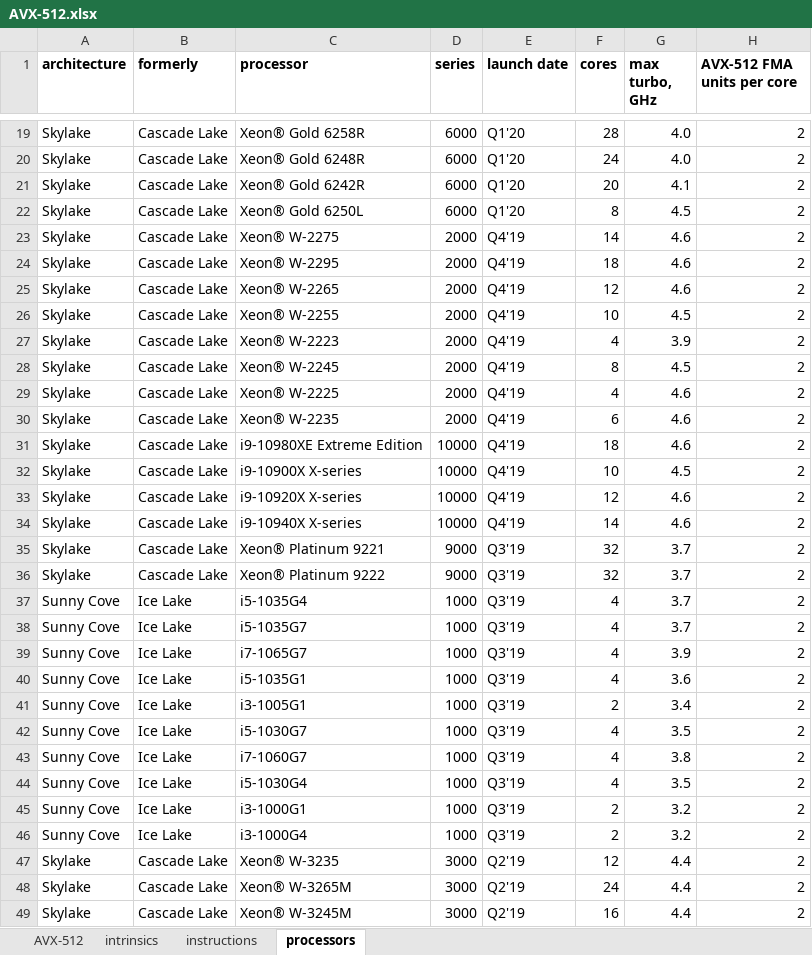
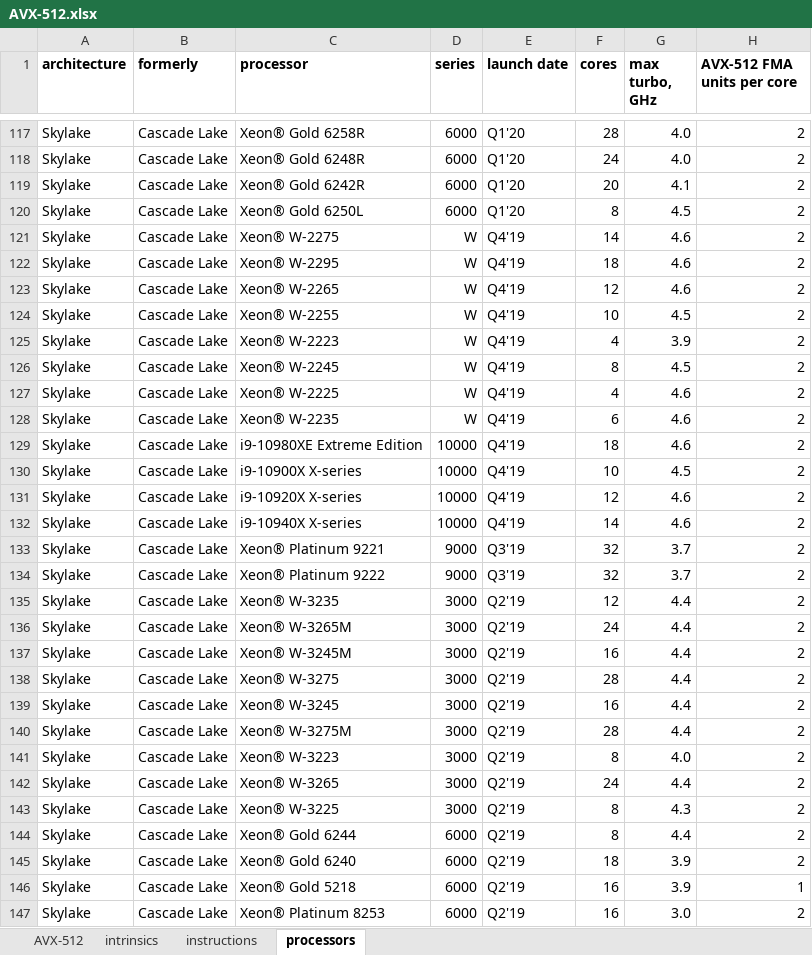
Before and after one commit to twest820/AVX-512, an Excel workbook: AVX-512.xlsx, sheet processors, drawn as a sheet; only a part is shown, gaps mark what is left out; the shorter side is filled out with more unchanged rows; values as stored, in another font and other column widths than the file's, no borders; removed rows and columns are numbered as before the commit, all else as after; the diff covers the shown part only; the diff names each change by its address in the sheet, - before the commit and + after, or states it on an @@ line.

Commit message:
updates for Alder Lake and Tiger Lake

```diff
--- a/AVX-512.xlsx (sheet processors)
+++ b/AVX-512.xlsx (sheet processors)
-D121:D128 (series): 2000
+D121:D128 (series): W
-row 37: Sunny Cove | Ice Lake | i5-1035G4 | 1000 | Q3'19 | 4 | 3.7 | 2
-row 38: Sunny Cove | Ice Lake | i5-1035G7 | 1000 | Q3'19 | 4 | 3.7 | 2
-row 39: Sunny Cove | Ice Lake | i7-1065G7 | 1000 | Q3'19 | 4 | 3.9 | 2
-row 40: Sunny Cove | Ice Lake | i5-1035G1 | 1000 | Q3'19 | 4 | 3.6 | 2
-row 41: Sunny Cove | Ice Lake | i3-1005G1 | 1000 | Q3'19 | 2 | 3.4 | 2
-row 42: Sunny Cove | Ice Lake | i5-1030G7 | 1000 | Q3'19 | 4 | 3.5 | 2
-row 43: Sunny Cove | Ice Lake | i7-1060G7 | 1000 | Q3'19 | 4 | 3.8 | 2
-row 44: Sunny Cove | Ice Lake | i5-1030G4 | 1000 | Q3'19 | 4 | 3.5 | 2
-row 45: Sunny Cove | Ice Lake | i3-1000G1 | 1000 | Q3'19 | 2 | 3.2 | 2
-row 46: Sunny Cove | Ice Lake | i3-1000G4 | 1000 | Q3'19 | 2 | 3.2 | 2
```
Also changed, not shown: 98 added rows and 4 edited cells elsewhere in this sheet, sheet intrinsics, sheet instructions, sheet AVX-512, formulas that keep their value, 1 other file.
